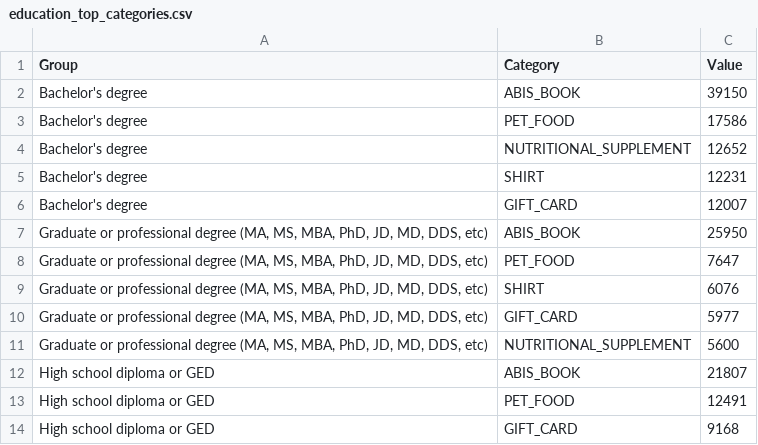
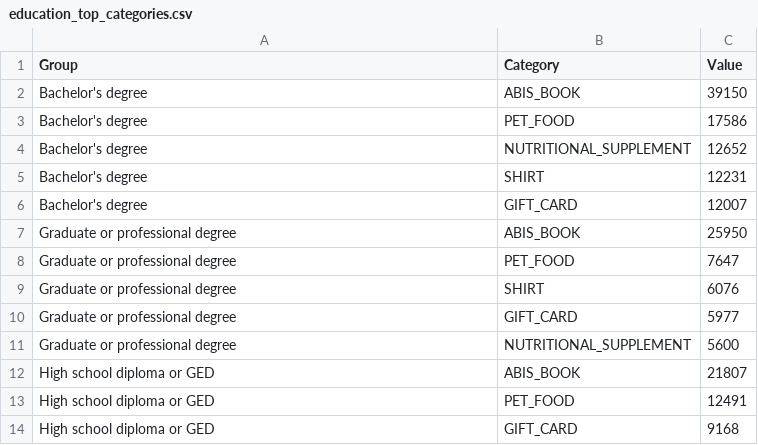
Before and after one commit to briannata/shopping-analysis, a CSV file: d3data/education_top_categories.csv, drawn as a sheet; only a part is shown.

```diff
--- a/d3data/education_top_categories.csv
+++ b/d3data/education_top_categories.csv
@@ -6,7 +6,7 @@ Bachelor's degree,SHIRT,12231
 Bachelor's degree,GIFT_CARD,12007
-"Graduate or professional degree (MA, MS, MBA, PhD, JD, MD, DDS, etc)",ABIS_BOOK,25950
-"Graduate or professional degree (MA, MS, MBA, PhD, JD, MD, DDS, etc)",PET_FOOD,7647
-"Graduate or professional degree (MA, MS, MBA, PhD, JD, MD, DDS, etc)",SHIRT,6076
-"Graduate or professional degree (MA, MS, MBA, PhD, JD, MD, DDS, etc)",GIFT_CARD,5977
-"Graduate or professional degree (MA, MS, MBA, PhD, JD, MD, DDS, etc)",NUTRITIONAL_SUPPLEMENT,5600
+Graduate or professional degree,ABIS_BOOK,25950
+Graduate or professional degree,PET_FOOD,7647
+Graduate or professional degree,SHIRT,6076
+Graduate or professional degree,GIFT_CARD,5977
+Graduate or professional degree,NUTRITIONAL_SUPPLEMENT,5600
 High school diploma or GED,ABIS_BOOK,21807
```
Also changed, not shown: 8 other files.
